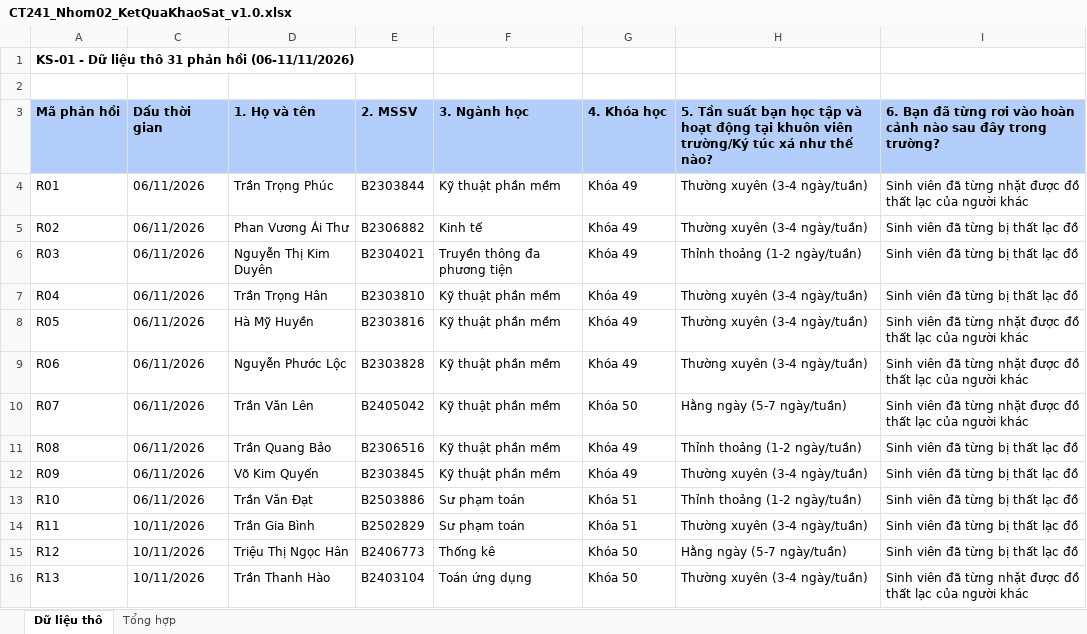
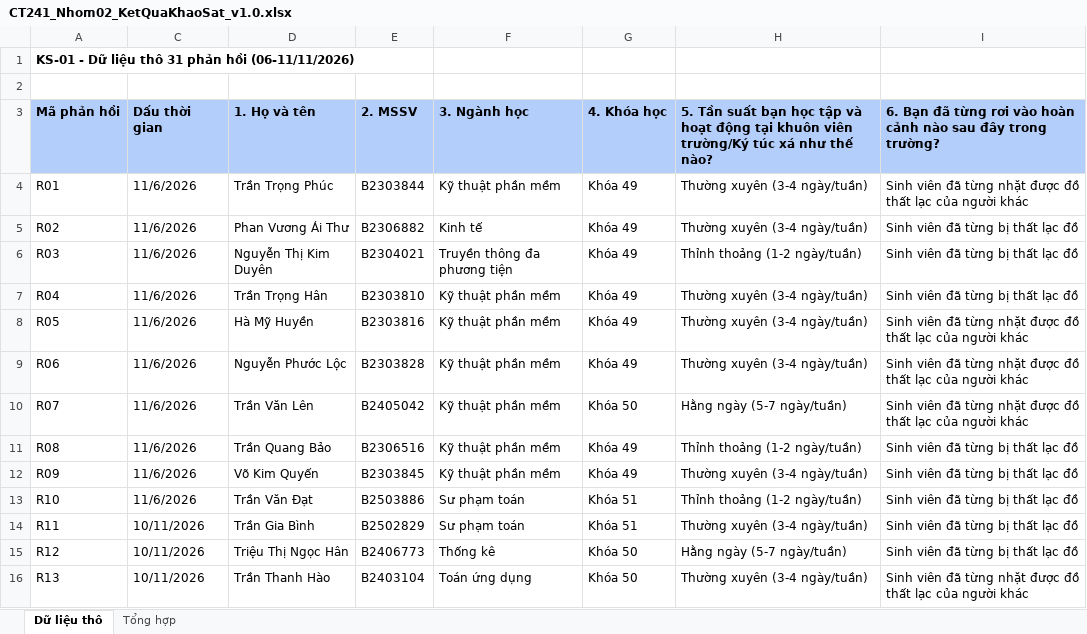
Before and after one commit to lexipit3268/CT241_DeTai05, an Excel workbook: 02_ThuThap/CT241_Nhom02_KetQuaKhaoSat_v1.0.xlsx, sheet Dữ liệu thô, drawn as a sheet; only a part is shown; values as stored, in another font and other column widths than the file's, no borders; table styles not drawn; the diff names each change by its address in the sheet, - before the commit and + after, or states it on an @@ line.

Commit message:
update: cap nhat TamNhin, KhaoSat, BienBanLamViecKhachHang

```diff
--- a/02_ThuThap/CT241_Nhom02_KetQuaKhaoSat_v1.0.xlsx (sheet Dữ liệu thô)
+++ b/02_ThuThap/CT241_Nhom02_KetQuaKhaoSat_v1.0.xlsx (sheet Dữ liệu thô)
-C4:C13 (Dấu thời gian): 06/11/2026
+C4:C13 (Dấu thời gian): 11/6/2026
```
Also changed, not shown: 00_QuanLyNhom/CT241_Nhom02_QuanLyNhom_v1.0.xlsx, 5 other files.
